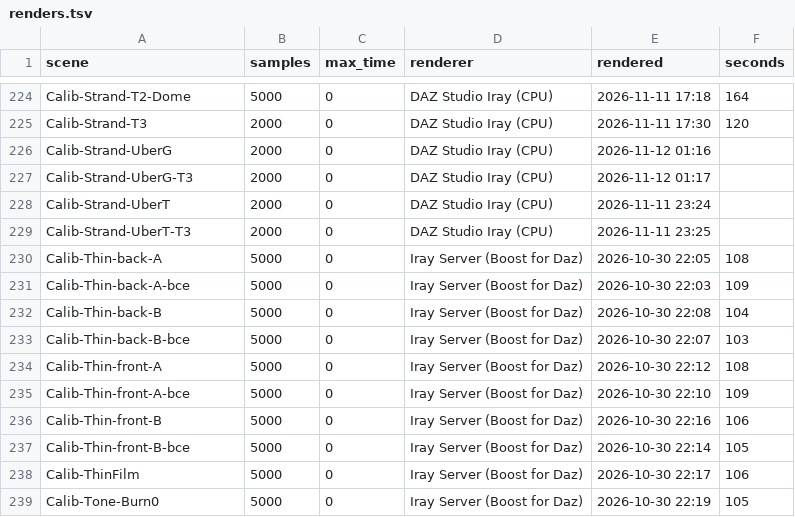
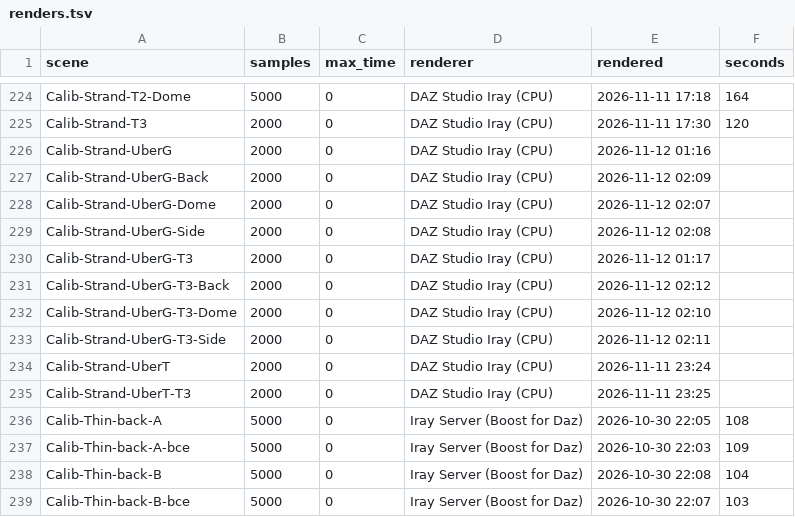
Before and after one commit to vysokyj/orbis, a TSV file: calib/references/iray/renders.tsv, drawn as a sheet; only a part is shown, gaps mark what is left out; the shorter side is filled out with more unchanged rows.

Commit message:
Render the hair shader's glossies as energy-preserving metals, no share (refs #79)
The share measured under the front sun did not hold under the dome or a side sun: the lobe's return follows the light's direction on DAZ's prisms. Under the dome the energy-preserving metal returns what Iray's lobe does, and Calib-Hair's hue matches.

```diff
--- a/calib/references/iray/renders.tsv
+++ b/calib/references/iray/renders.tsv
@@ -226,3 +226,9 @@ Calib-Strand-T3	2000	0	DAZ Studio Iray (CPU)	2026-11-11 17:30	120
 Calib-Strand-UberG	2000	0	DAZ Studio Iray (CPU)	2026-11-12 01:16	
+Calib-Strand-UberG-Back	2000	0	DAZ Studio Iray (CPU)	2026-11-12 02:09	
+Calib-Strand-UberG-Dome	2000	0	DAZ Studio Iray (CPU)	2026-11-12 02:07	
+Calib-Strand-UberG-Side	2000	0	DAZ Studio Iray (CPU)	2026-11-12 02:08	
 Calib-Strand-UberG-T3	2000	0	DAZ Studio Iray (CPU)	2026-11-12 01:17	
+Calib-Strand-UberG-T3-Back	2000	0	DAZ Studio Iray (CPU)	2026-11-12 02:12	
+Calib-Strand-UberG-T3-Dome	2000	0	DAZ Studio Iray (CPU)	2026-11-12 02:10	
+Calib-Strand-UberG-T3-Side	2000	0	DAZ Studio Iray (CPU)	2026-11-12 02:11	
 Calib-Strand-UberT	2000	0	DAZ Studio Iray (CPU)	2026-11-11 23:24	
```
Also changed, not shown: 14 other files.
